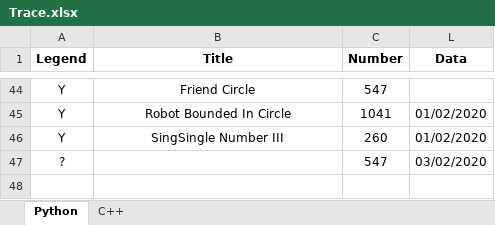
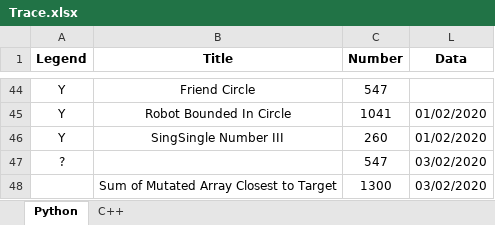
Before and after one commit to GuoYunZheSE/Leetcode, an Excel workbook: Trace.xlsx, sheet Python, drawn as a sheet; only a part is shown, gaps mark what is left out; values as stored, in another font and other column widths than the file's, no borders; the diff names each change by its address in the sheet, - before the commit and + after, or states it on an @@ line.

```diff
--- a/Trace.xlsx (sheet Python)
+++ b/Trace.xlsx (sheet Python)
+row 48:  | Sum of Mutated Array Closest to Target | 1300 | 03/02/2020
```
Also changed, not shown: 8 other files.
